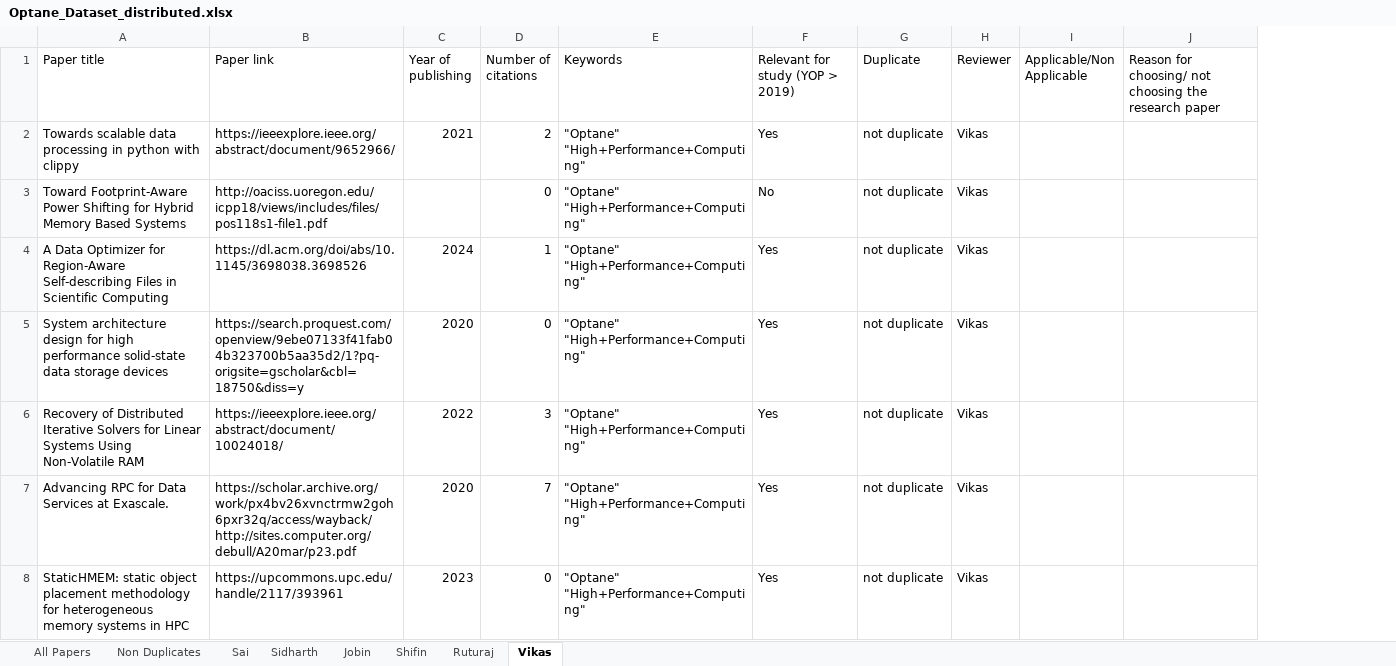
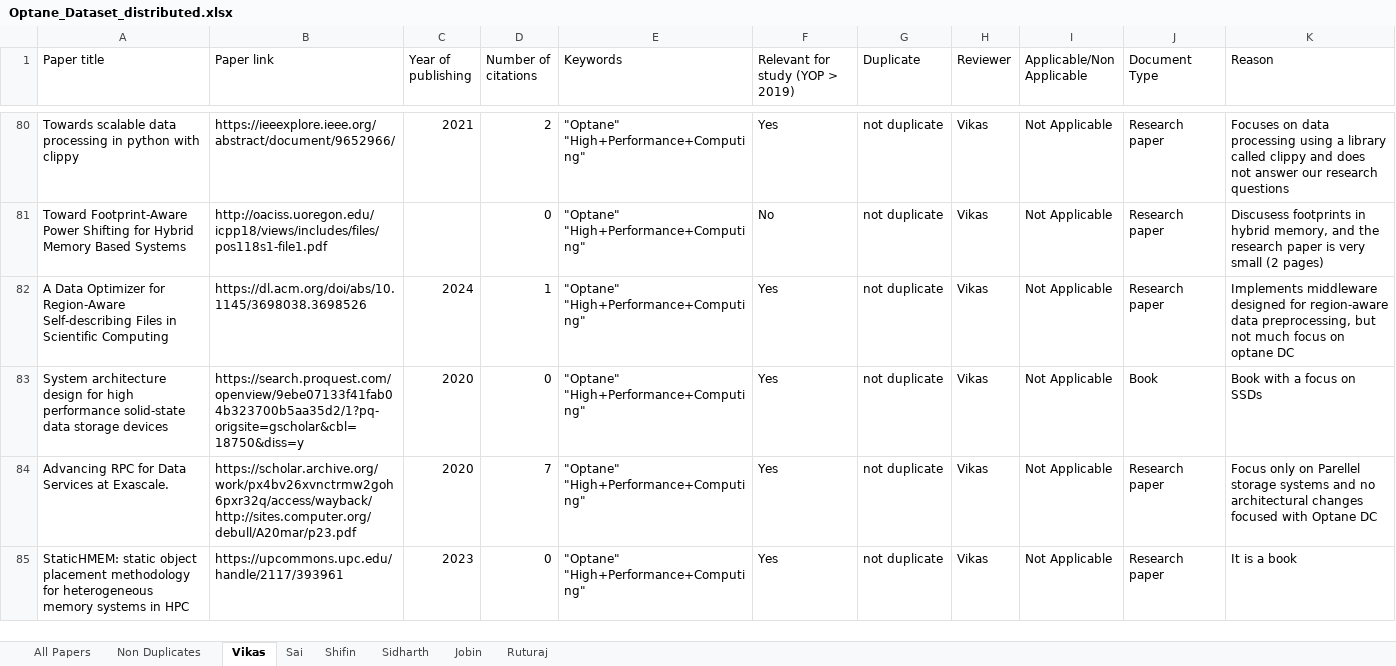
Before and after one commit to vikaskale2722/optane_pmem_survery_project, an Excel workbook: Research Papers to Study - Sorted/Optane_Dataset_distributed.xlsx, sheet Vikas, drawn as a sheet; only a part is shown, gaps mark what is left out; values as stored, in another font and other column widths than the file's, no cell formats; charts and pictures and table styles not drawn; removed rows and columns are numbered as before the commit, all else as after; the diff covers the shown part only; the diff names each change by its address in the sheet, - before the commit and + after, or states it on an @@ line.

Commit message:
Updated Research Questions and added an updated excel with filtering and reasoning. Also removed existing lists of individual works and findings

```diff
--- a/Research Papers to Study - Sorted/Optane_Dataset_distributed.xlsx (sheet Vikas)
+++ b/Research Papers to Study - Sorted/Optane_Dataset_distributed.xlsx (sheet Vikas)
@@ sheet tab order changed: All Papers | Non Duplicates | Vikas | Sai | Shifin | Sidharth | Jobin | Ruturaj @@
-column J, row 1: Reason for choosing/ not choosing the research paper
+column J (Document Type), rows 80-85: Research paper | Research paper | Research paper | Book | Research paper | Research paper
+column K (Reason), rows 80-85: Focuses on data processing using a library called clippy and does not answer our research questions | Discusess footprints in hybrid memory, and the research paper is very small (2 pages) | Implements middleware designed for region-aware data preprocessing, but not much focus on optane DC | Book with a focus on SSDs | Focus only on Parellel storage systems and no architectural changes focused with Optane DC | It is a book
-I80:I83 (Applicable/Non Applicable): (empty)
+I80:I83 (Applicable/Non Applicable): Not Applicable
-row 6: Recovery of Distributed Iterative Solvers for Linear Systems Using Non-Volatile RAM | https://ieeexplore.ieee.org/abstract/document/10024018/ | 2022 | 3 | "Optane" "High+Performance+Computing" | Yes | not duplicate | Vikas
-I84:I85 (Applicable/Non Applicable): (empty)
+I84:I85 (Applicable/Non Applicable): Not Applicable
```
Also changed, not shown: 104 added rows, 80 removed rows and 116 edited cells elsewhere in this sheet, sheet Ruturaj, sheet All Papers, sheet Jobin, sheet Shifin, sheet Non Duplicates, sheet Sai, 1 more sheet, cell formats, charts or pictures, 7 other files.
